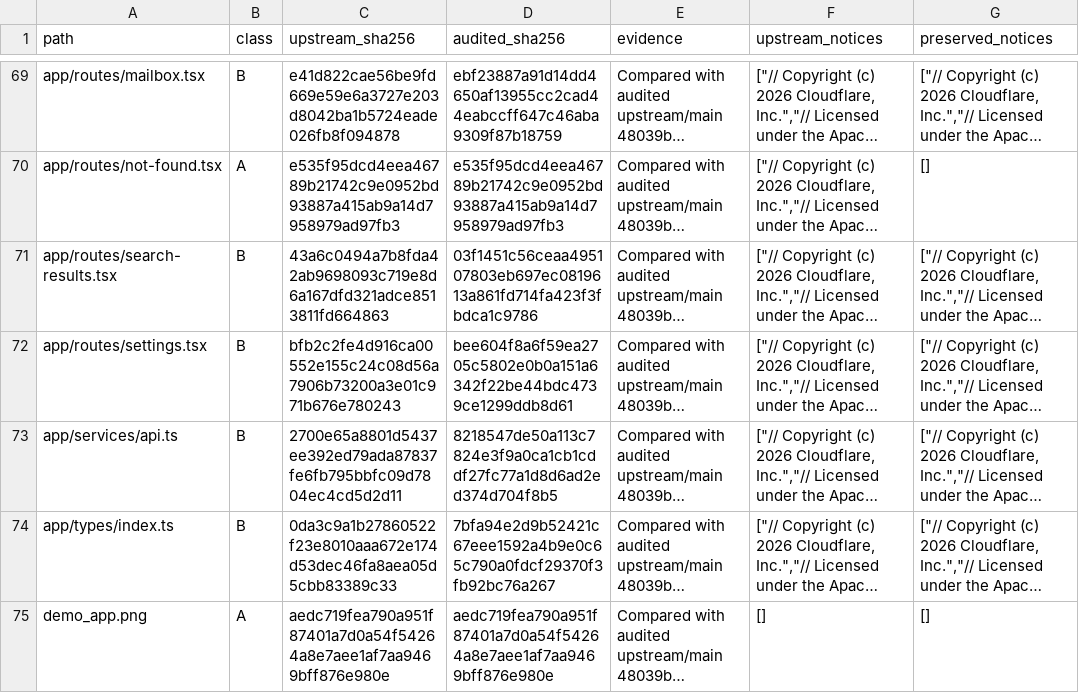
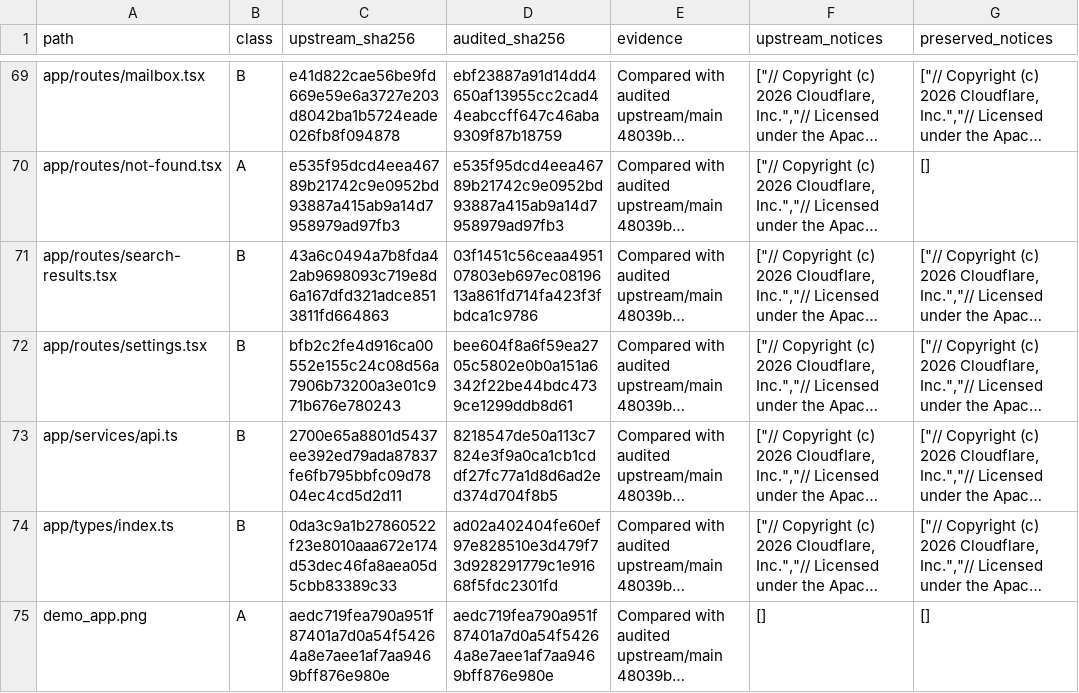
Before and after one commit to sygtt/agentic-inbox, a CSV file: docs/LICENSING-PROVENANCE.csv, drawn as a sheet; only a part is shown, gaps mark what is left out; long unchanged cells end in …; the diff covers the shown part only; the diff names each change by its address in the sheet, - before the commit and + after, or states it on an @@ line.

```diff
--- a/docs/LICENSING-PROVENANCE.csv
+++ b/docs/LICENSING-PROVENANCE.csv
-D74 (audited_sha256): 7bfa94e2d9b52421c67eee1592a4b9e0c65c790a0fdcf29370f3fb92bc76a267
+D74 (audited_sha256): ad02a402404fe60ef97e828510e3d479f73d928291779c1e91668f5fdc2301fd
```
Also changed, not shown: 2 added rows and 13 edited cells elsewhere in this file, 16 other files.
